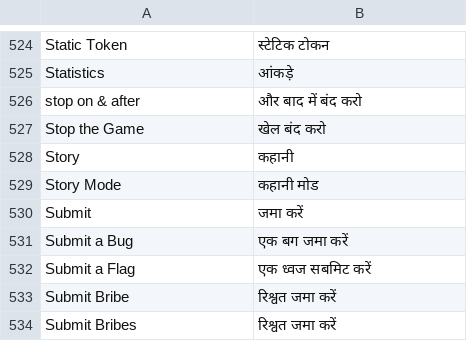
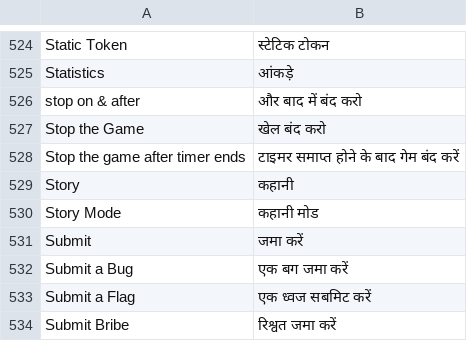
Before and after one commit to moloch--/RootTheBox, a CSV file: locale/hi_IN.csv, drawn as a sheet; only a part is shown, gaps mark what is left out; the shorter side is filled out with more unchanged rows.

Commit message:
Stop game after timer ends

```diff
--- a/locale/hi_IN.csv
+++ b/locale/hi_IN.csv
@@ -527,2 +527,3 @@ stop on & after,और बाद में बंद करो
 Stop the Game,खेल बंद करो
+Stop the game after timer ends,टाइमर समाप्त होने के बाद गेम बंद करें
 Story,कहानी
```
Also changed, not shown: locale/ar_SA.csv, locale/bn_BD.csv, 17 other files.
